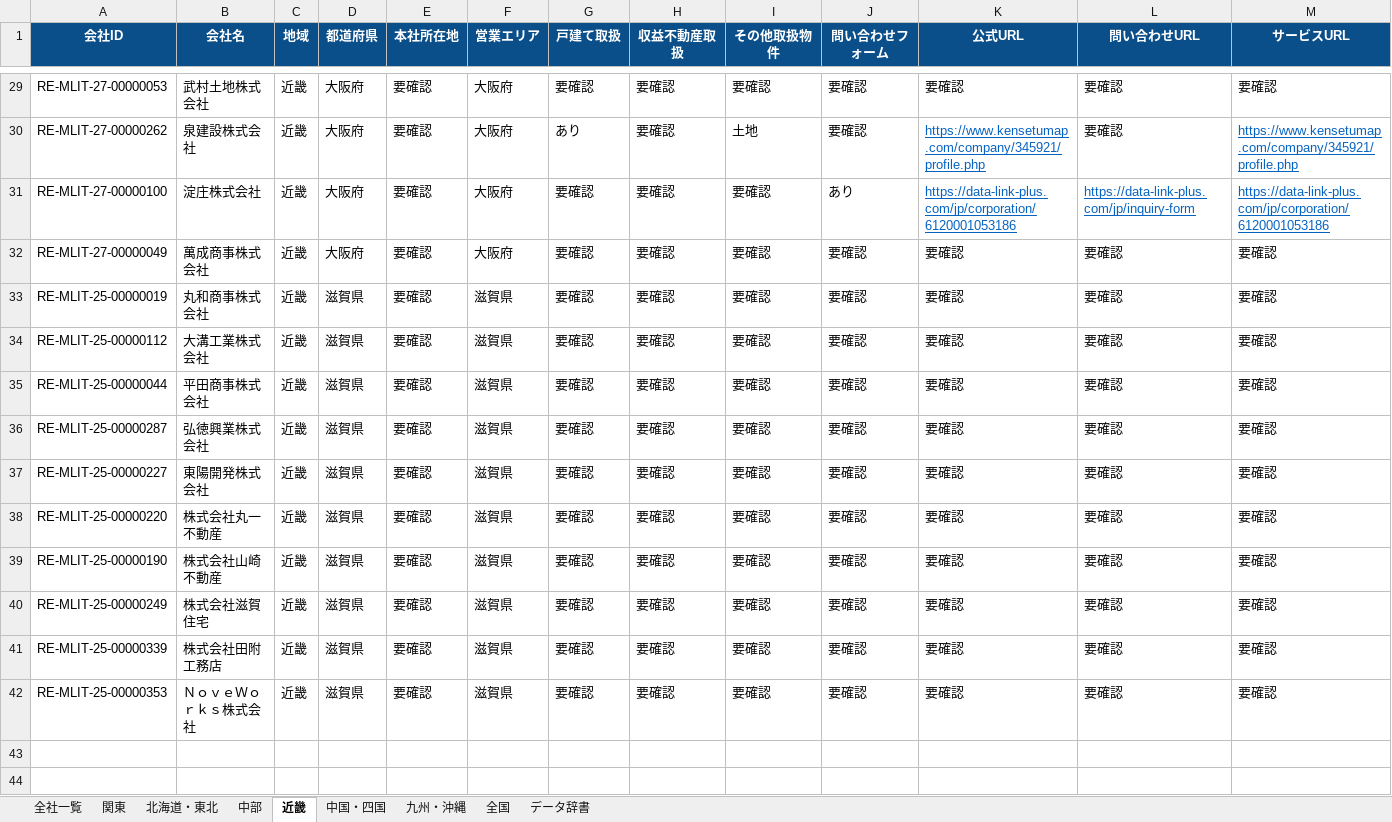
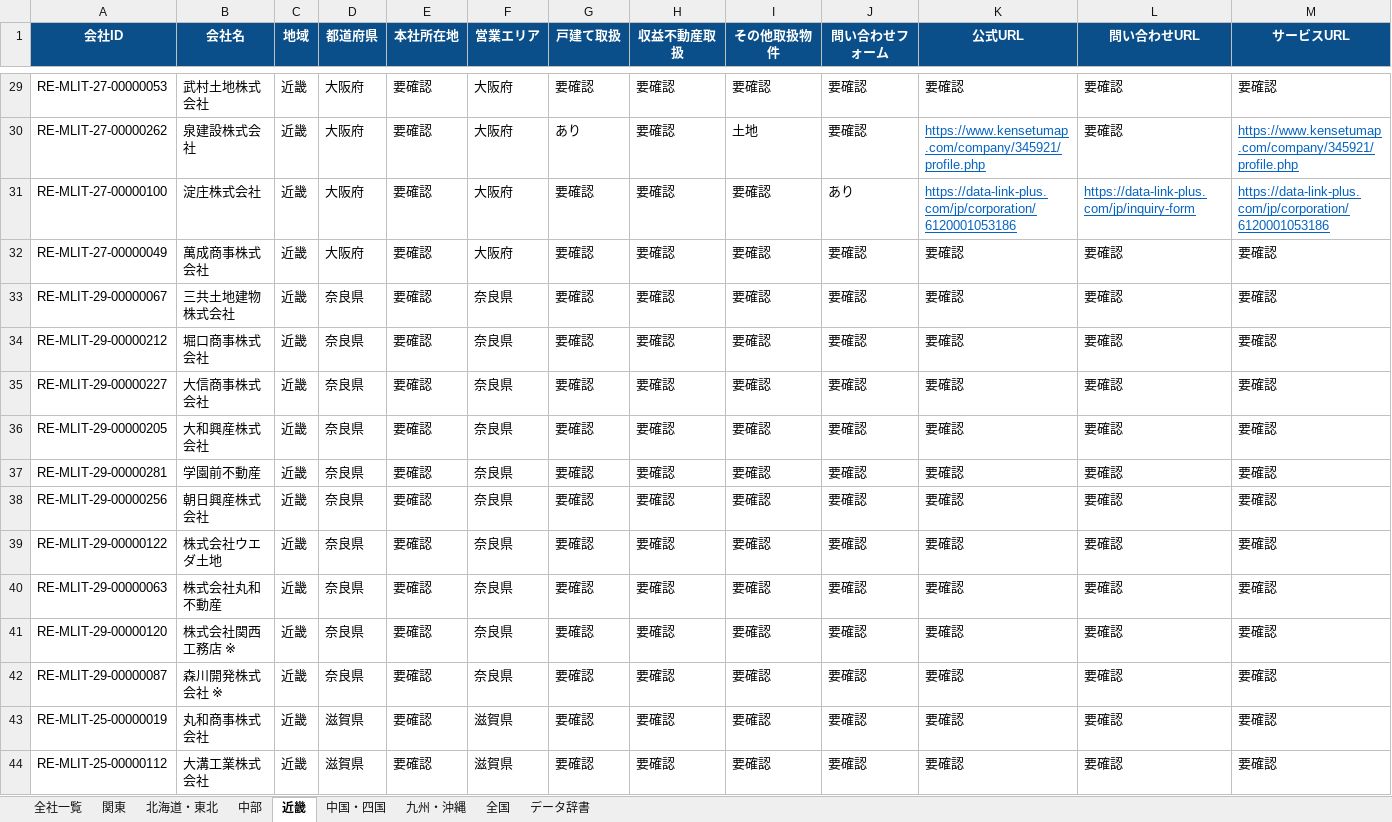
Before and after one commit to univcorp2-ctrl/japan-real-estate-broker-database, an Excel workbook: database/real_estate_brokers.xlsx, sheet 近畿, drawn as a sheet; only a part is shown, gaps mark what is left out; the shorter side is filled out with more unchanged rows; values as stored, in another font and other column widths than the file's, no borders; table styles not drawn; rows hold the shown columns only; the diff names each change by its address in the sheet, - before the commit and + after, or states it on an @@ line.

```diff
--- a/database/real_estate_brokers.xlsx (sheet 近畿)
+++ b/database/real_estate_brokers.xlsx (sheet 近畿)
+row 33: RE-MLIT-29-00000067 | 三共土地建物株式会社 | 近畿 | 奈良県 | 要確認 | 奈良県 | 要確認 | 要確認 | 要確認 | 要確認 | 要確認 | 要確認 | 要確認
+row 34: RE-MLIT-29-00000212 | 堀口商事株式会社 | 近畿 | 奈良県 | 要確認 | 奈良県 | 要確認 | 要確認 | 要確認 | 要確認 | 要確認 | 要確認 | 要確認
+row 35: RE-MLIT-29-00000227 | 大信商事株式会社 | 近畿 | 奈良県 | 要確認 | 奈良県 | 要確認 | 要確認 | 要確認 | 要確認 | 要確認 | 要確認 | 要確認
+row 36: RE-MLIT-29-00000205 | 大和興産株式会社 | 近畿 | 奈良県 | 要確認 | 奈良県 | 要確認 | 要確認 | 要確認 | 要確認 | 要確認 | 要確認 | 要確認
+row 37: RE-MLIT-29-00000281 | 学園前不動産 | 近畿 | 奈良県 | 要確認 | 奈良県 | 要確認 | 要確認 | 要確認 | 要確認 | 要確認 | 要確認 | 要確認
+row 38: RE-MLIT-29-00000256 | 朝日興産株式会社 | 近畿 | 奈良県 | 要確認 | 奈良県 | 要確認 | 要確認 | 要確認 | 要確認 | 要確認 | 要確認 | 要確認
+row 39: RE-MLIT-29-00000122 | 株式会社ウエダ土地 | 近畿 | 奈良県 | 要確認 | 奈良県 | 要確認 | 要確認 | 要確認 | 要確認 | 要確認 | 要確認 | 要確認
+row 40: RE-MLIT-29-00000063 | 株式会社丸和不動産 | 近畿 | 奈良県 | 要確認 | 奈良県 | 要確認 | 要確認 | 要確認 | 要確認 | 要確認 | 要確認 | 要確認
+row 41: RE-MLIT-29-00000120 | 株式会社関西工務店 ※ | 近畿 | 奈良県 | 要確認 | 奈良県 | 要確認 | 要確認 | 要確認 | 要確認 | 要確認 | 要確認 | 要確認
+row 42: RE-MLIT-29-00000087 | 森川開発株式会社 ※ | 近畿 | 奈良県 | 要確認 | 奈良県 | 要確認 | 要確認 | 要確認 | 要確認 | 要確認 | 要確認 | 要確認
```
Also changed, not shown: sheet 全社一覧, sheet 中部, 9 other files.
